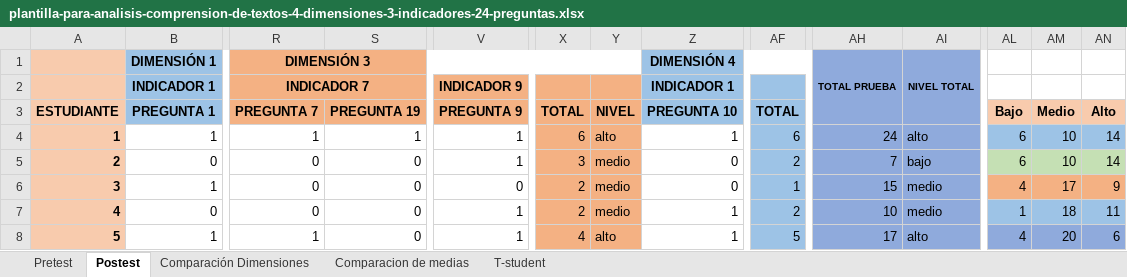
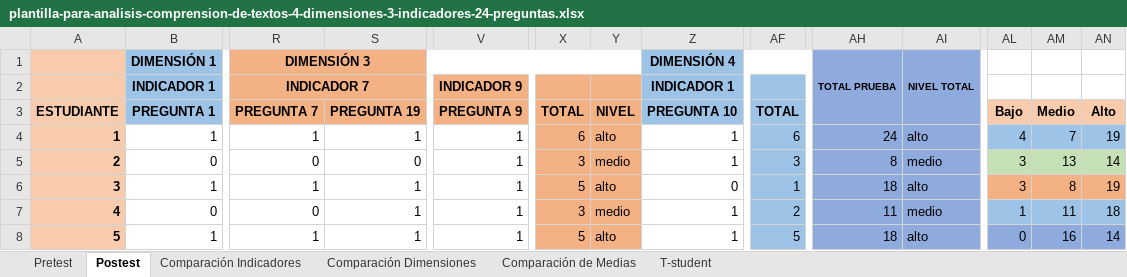
Before and after one commit to sucer/seminario-analisis-informacion, an Excel workbook: plantilla-para-analisis-comprension-de-textos-4-dimensiones-3-indicadores-24-preguntas.xlsx, sheet Postest, drawn as a sheet; only a part is shown, gaps mark what is left out; values as stored, in another font and other column widths than the file's, no borders; the diff covers the shown part only; the diff names each change by its address in the sheet, - before the commit and + after, or states it on an @@ line.

Commit message:
Se agregan las gráficas de comparación de indicadores

```diff
--- a/plantilla-para-analisis-comprension-de-textos-4-dimensiones-3-indicadores-24-preguntas.xlsx (sheet Postest)
+++ b/plantilla-para-analisis-comprension-de-textos-4-dimensiones-3-indicadores-24-preguntas.xlsx (sheet Postest)
-sheet tab: Comparacion de medias
+sheet tab: Comparación de Medias
+sheet tab: Comparación Indicadores
-AL4 (Bajo): 6
+AL4 (Bajo): 4
-AM4 (Medio): 10
+AM4 (Medio): 7
-AN4 (Alto): 14
+AN4 (Alto): 19
-Z5 (PREGUNTA 10): 0
+Z5 (PREGUNTA 10): 1
-AF5 (TOTAL): 2
+AF5 (TOTAL): 3
-AH5: 7
+AH5: 8
-AI5: bajo
+AI5: medio
-AL5 (Bajo): 6
+AL5 (Bajo): 3
-AM5 (Medio): 10
+AM5 (Medio): 13
-R6 (PREGUNTA 7): 0
+R6 (PREGUNTA 7): 1
-S6:S8 (PREGUNTA 19): 0
+S6:S8 (PREGUNTA 19): 1
-V6 (PREGUNTA 9): 0
+V6 (PREGUNTA 9): 1
-X6 (TOTAL): 2
+X6 (TOTAL): 5
-Y6 (NIVEL): medio
+Y6 (NIVEL): alto
-AH6: 15
+AH6: 18
-AI6: medio
+AI6: alto
-AL6 (Bajo): 4
+AL6 (Bajo): 3
-AM6 (Medio): 17
+AM6 (Medio): 8
-AN6 (Alto): 9
+AN6 (Alto): 19
-X7 (TOTAL): 2
+X7 (TOTAL): 3
-AH7: 10
+AH7: 11
-AM7 (Medio): 18
+AM7 (Medio): 11
-AN7 (Alto): 11
+AN7 (Alto): 18
-X8 (TOTAL): 4
+X8 (TOTAL): 5
-AH8: 17
+AH8: 18
-AL8 (Bajo): 4
+AL8 (Bajo): 0
-AM8 (Medio): 20
+AM8 (Medio): 16
-AN8 (Alto): 6
+AN8 (Alto): 14
```
Also changed, not shown: 3 added rows, 1 removed row and 185 edited cells elsewhere in this sheet, sheet Pretest, sheet Comparación Dimensiones, sheet Comparación de Medias, sheet T-student, charts or pictures, plantilla-para-analisis-comprension-de-textos-3-dimensiones-3-indicadores-18-preguntas.xlsx, plantilla-para-analisis-produccion-de-textos-3-dimensiones-4-indicadores.xlsx, 1 other file.
